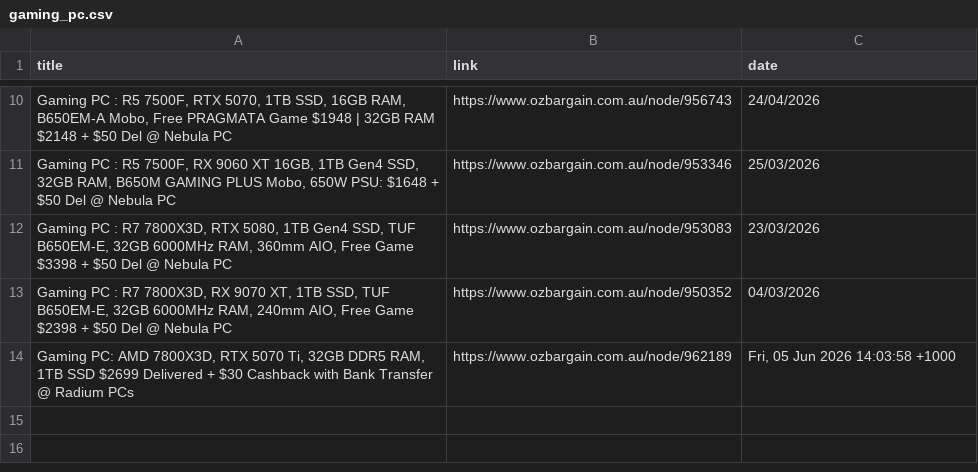
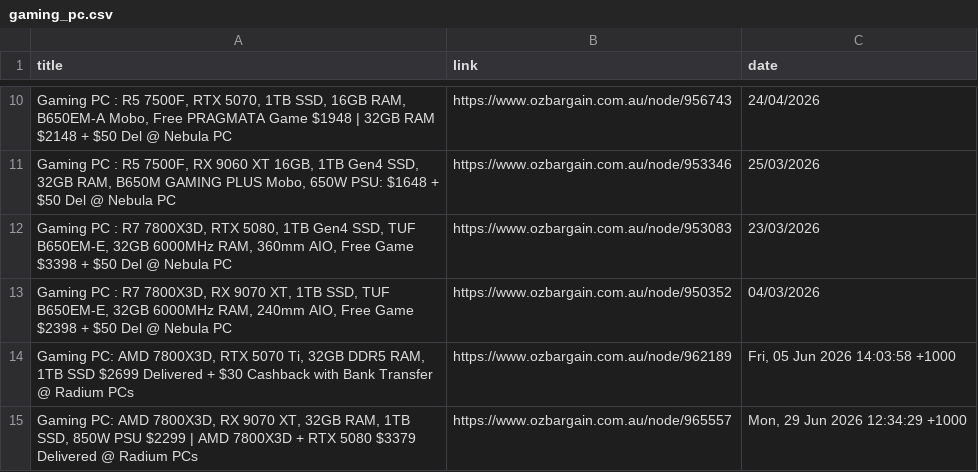
Before and after one commit to jojo-data/ozbargain-tracker, a CSV file: data/posts/gaming_pc.csv, drawn as a sheet; only a part is shown, gaps mark what is left out; the diff names each change by its address in the sheet, - before the commit and + after, or states it on an @@ line.

```diff
--- a/data/posts/gaming_pc.csv
+++ b/data/posts/gaming_pc.csv
+row 15: Gaming PC: AMD 7800X3D, RX 9070 XT, 32GB RAM, 1TB SSD, 850W PSU $2299 | AMD 7800X3D + RTX 5080 $3379 Delivered @ Radium PCs | https://www.ozbargain.com.au/node/965557 | Mon, 29 Jun 2026 12:34:29 +1000
```
